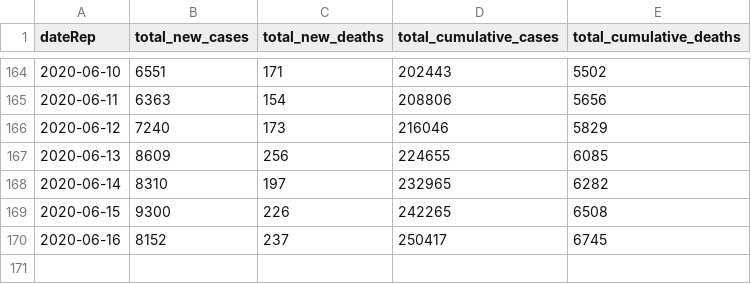
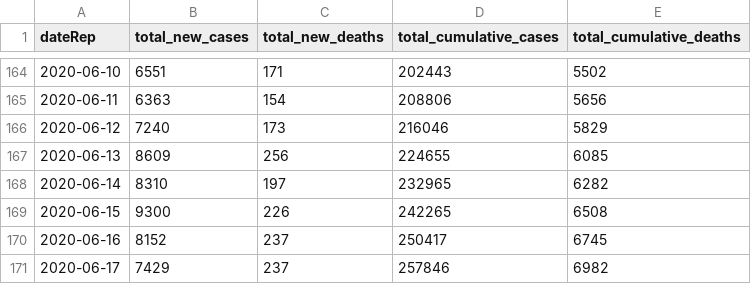
Before and after one commit to FinancialMarkets/latest_covid_africa_data, a CSV file: js_data/all_africa_data.csv, drawn as a sheet; only a part is shown, gaps mark what is left out; the diff names each change by its address in the sheet, - before the commit and + after, or states it on an @@ line.

Commit message:
updated all africa data

```diff
--- a/js_data/all_africa_data.csv
+++ b/js_data/all_africa_data.csv
+row 171: 2020-06-17 | 7429 | 237 | 257846 | 6982
```
